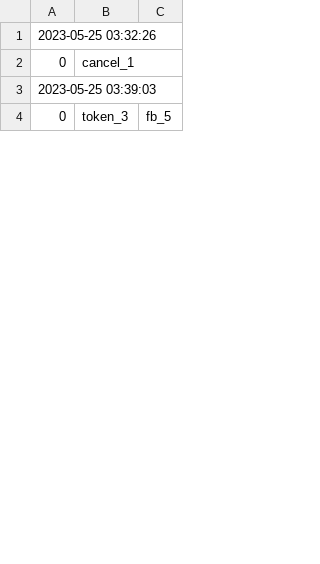
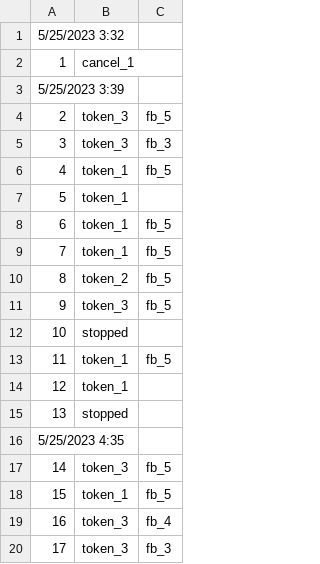
Before and after one commit to jkzwww/SocialRobotPetition, a CSV file: dataRecord/respList.csv, drawn as a sheet; only a part is shown; the diff covers the shown part only.

Commit message:
edited processor for multiple row data

```diff
--- a/dataRecord/respList.csv
+++ b/dataRecord/respList.csv
@@ -1,4 +1,20 @@
-2023-05-25 03:32:26
-0,cancel_1
-2023-05-25 03:39:03
-0,token_3,fb_5
+5/25/2023 3:32
+1,cancel_1
+5/25/2023 3:39
+2,token_3,fb_5
+3,token_3,fb_3
+4,token_1,fb_5
+5,token_1
+6,token_1,fb_5
+7,token_1,fb_5
+8,token_2,fb_5
+9,token_3,fb_5
+10,stopped
+11,token_1,fb_5
+12,token_1
+13,stopped
+5/25/2023 4:35
+14,token_3,fb_5
+15,token_1,fb_5
+16,token_3,fb_4
+17,token_3,fb_3
```
Also changed, not shown: 8 added rows, 8 removed rows, 2 moved rows and 13 edited cells elsewhere in this file, dataRecord/respSum.csv, 11 other files.
